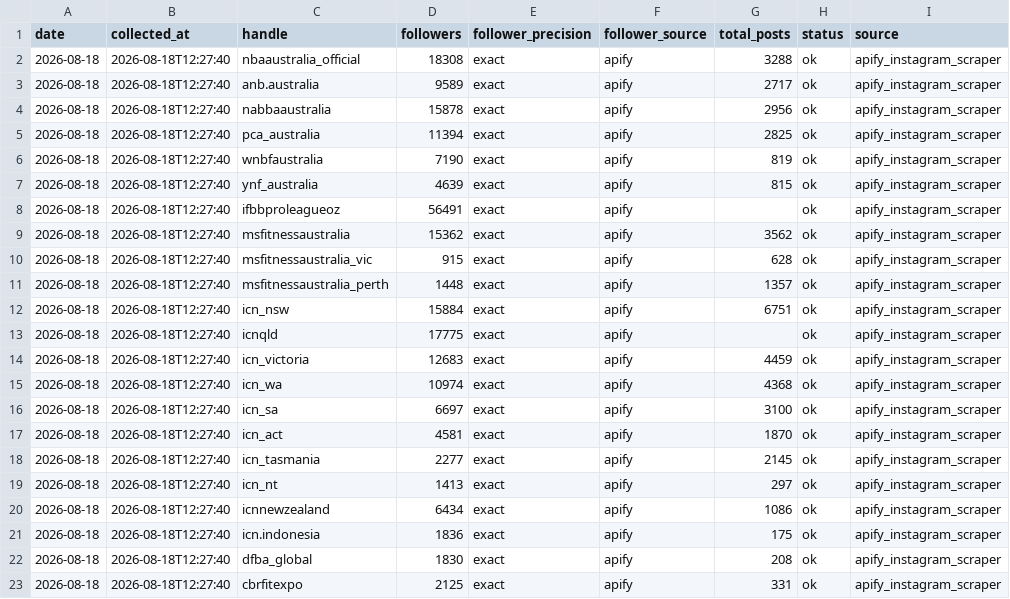
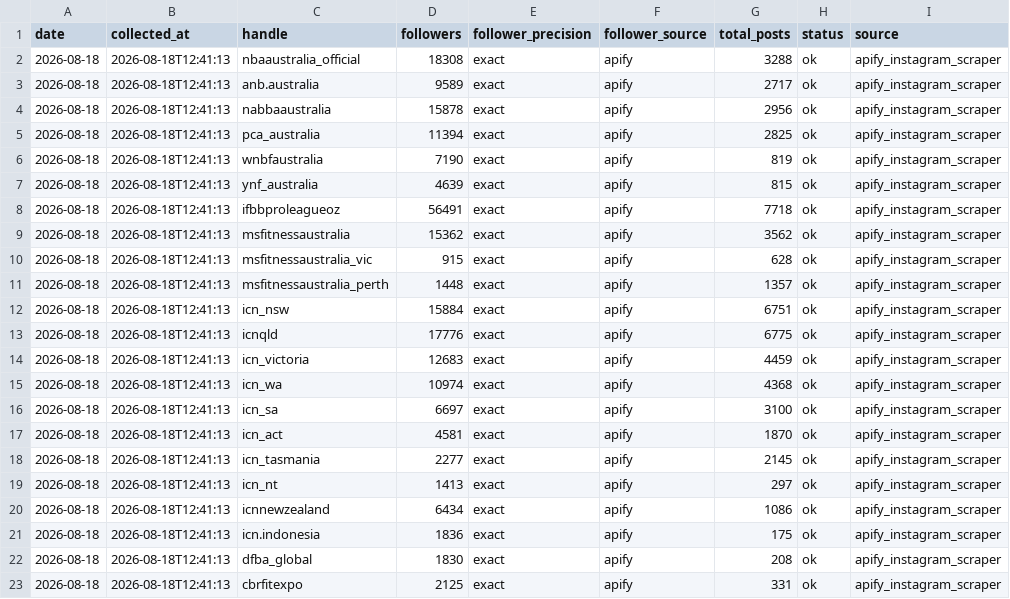
Before and after one commit to tokipaulo19/NBA-Competitor-Tracker, a CSV file: data/instagram_snapshots.csv, drawn as a sheet; only a part is shown; the diff names each change by its address in the sheet, - before the commit and + after, or states it on an @@ line.

```diff
--- a/data/instagram_snapshots.csv
+++ b/data/instagram_snapshots.csv
-B2:B23 (collected_at): 2026-08-18T12:27:40
+B2:B23 (collected_at): 2026-08-18T12:41:13
-G8 (total_posts): (empty)
+G8 (total_posts): 7718
-D13 (followers): 17775
+D13 (followers): 17776
-G13 (total_posts): (empty)
+G13 (total_posts): 6775
```
